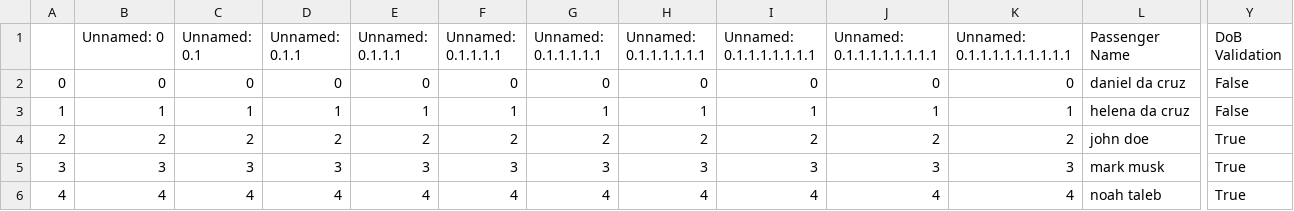
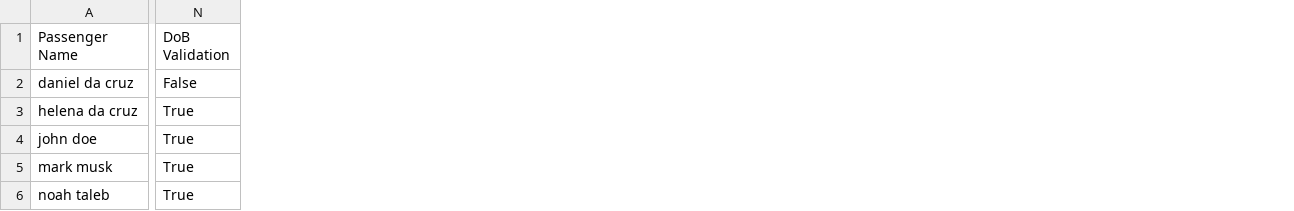
Before and after one commit to Danieldacruz7/Automated-Passenger-Boarding-Desk, a CSV file: flight_manifest.csv, drawn as a sheet; only a part is shown, gaps mark what is left out; removed rows and columns are numbered as before the commit, all else as after; the diff names each change by its address in the sheet, - before the commit and + after, or states it on an @@ line.

```diff
--- a/flight_manifest.csv
+++ b/flight_manifest.csv
-column A, rows 2-6: 0 | 1 | 2 | 3 | 4
-column B (Unnamed: 0), rows 2-6: 0 | 1 | 2 | 3 | 4
-column C (Unnamed: 0.1), rows 2-6: 0 | 1 | 2 | 3 | 4
-column D (Unnamed: 0.1.1), rows 2-6: 0 | 1 | 2 | 3 | 4
-column E (Unnamed: 0.1.1.1), rows 2-6: 0 | 1 | 2 | 3 | 4
-column F (Unnamed: 0.1.1.1.1), rows 2-6: 0 | 1 | 2 | 3 | 4
-column G (Unnamed: 0.1.1.1.1.1), rows 2-6: 0 | 1 | 2 | 3 | 4
-column H (Unnamed: 0.1.1.1.1.1.1), rows 2-6: 0 | 1 | 2 | 3 | 4
-column I (Unnamed: 0.1.1.1.1.1.1.1), rows 2-6: 0 | 1 | 2 | 3 | 4
-column J (Unnamed: 0.1.1.1.1.1.1.1.1), rows 2-6: 0 | 1 | 2 | 3 | 4
-column K (Unnamed: 0.1.1.1.1.1.1.1.1.1), rows 2-6: 0 | 1 | 2 | 3 | 4
-N3 (DoB Validation): False
+N3 (DoB Validation): True
```
Also changed, not shown: 10 other files.
